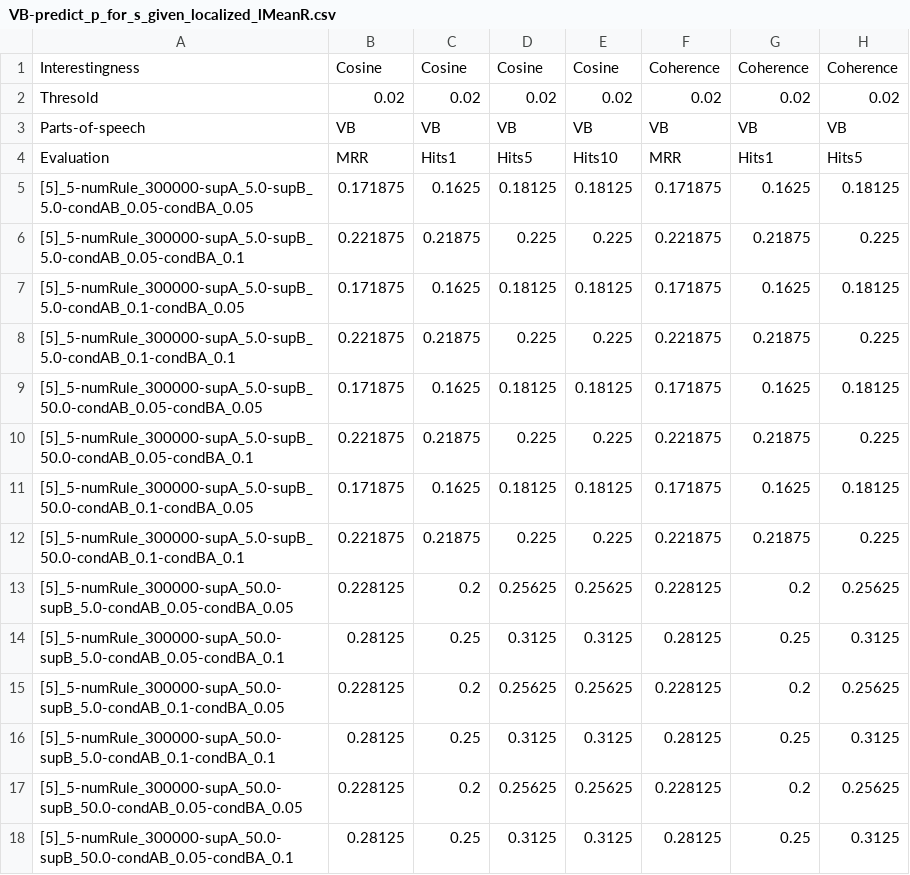
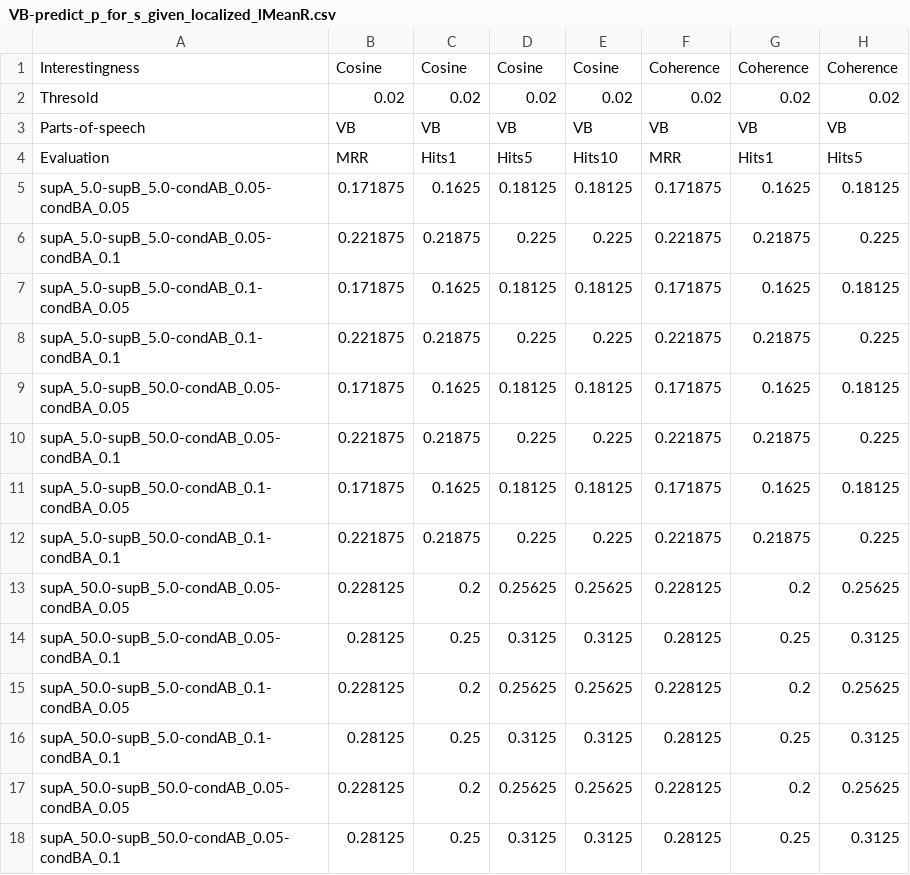
Before and after one commit to fazleh2010/LDKpaperData, a CSV file: Experiment/predict_p_for_s_given_localized_l/VB-predict_p_for_s_given_localized_lMeanR.csv, drawn as a sheet; only a part is shown; the diff covers the shown part only; the diff names each change by its address in the sheet, - before the commit and + after, or states it on an @@ line.

```diff
--- a/Experiment/predict_p_for_s_given_localized_l/VB-predict_p_for_s_given_localized_lMeanR.csv
+++ b/Experiment/predict_p_for_s_given_localized_l/VB-predict_p_for_s_given_localized_lMeanR.csv
-A5: [5]_5-numRule_300000-supA_5.0-supB_5.0-condAB_0.05-condBA_0.05
+A5: supA_5.0-supB_5.0-condAB_0.05-condBA_0.05
-A6: [5]_5-numRule_300000-supA_5.0-supB_5.0-condAB_0.05-condBA_0.1
+A6: supA_5.0-supB_5.0-condAB_0.05-condBA_0.1
-A7: [5]_5-numRule_300000-supA_5.0-supB_5.0-condAB_0.1-condBA_0.05
+A7: supA_5.0-supB_5.0-condAB_0.1-condBA_0.05
-A8: [5]_5-numRule_300000-supA_5.0-supB_5.0-condAB_0.1-condBA_0.1
+A8: supA_5.0-supB_5.0-condAB_0.1-condBA_0.1
-A9: [5]_5-numRule_300000-supA_5.0-supB_50.0-condAB_0.05-condBA_0.05
+A9: supA_5.0-supB_50.0-condAB_0.05-condBA_0.05
-A10: [5]_5-numRule_300000-supA_5.0-supB_50.0-condAB_0.05-condBA_0.1
+A10: supA_5.0-supB_50.0-condAB_0.05-condBA_0.1
-A11: [5]_5-numRule_300000-supA_5.0-supB_50.0-condAB_0.1-condBA_0.05
+A11: supA_5.0-supB_50.0-condAB_0.1-condBA_0.05
-A12: [5]_5-numRule_300000-supA_5.0-supB_50.0-condAB_0.1-condBA_0.1
+A12: supA_5.0-supB_50.0-condAB_0.1-condBA_0.1
-A13: [5]_5-numRule_300000-supA_50.0-supB_5.0-condAB_0.05-condBA_0.05
+A13: supA_50.0-supB_5.0-condAB_0.05-condBA_0.05
-A14: [5]_5-numRule_300000-supA_50.0-supB_5.0-condAB_0.05-condBA_0.1
+A14: supA_50.0-supB_5.0-condAB_0.05-condBA_0.1
-A15: [5]_5-numRule_300000-supA_50.0-supB_5.0-condAB_0.1-condBA_0.05
+A15: supA_50.0-supB_5.0-condAB_0.1-condBA_0.05
-A16: [5]_5-numRule_300000-supA_50.0-supB_5.0-condAB_0.1-condBA_0.1
+A16: supA_50.0-supB_5.0-condAB_0.1-condBA_0.1
-A17: [5]_5-numRule_300000-supA_50.0-supB_50.0-condAB_0.05-condBA_0.05
+A17: supA_50.0-supB_50.0-condAB_0.05-condBA_0.05
-A18: [5]_5-numRule_300000-supA_50.0-supB_50.0-condAB_0.05-condBA_0.1
+A18: supA_50.0-supB_50.0-condAB_0.05-condBA_0.1
```
Also changed, not shown: 10 added rows and 2 edited cells elsewhere in this file, Experiment/predict_p_for_s_given_localized_l/NN-predict_p_for_s_given_localized_lMeanR.csv, 4 other files.
